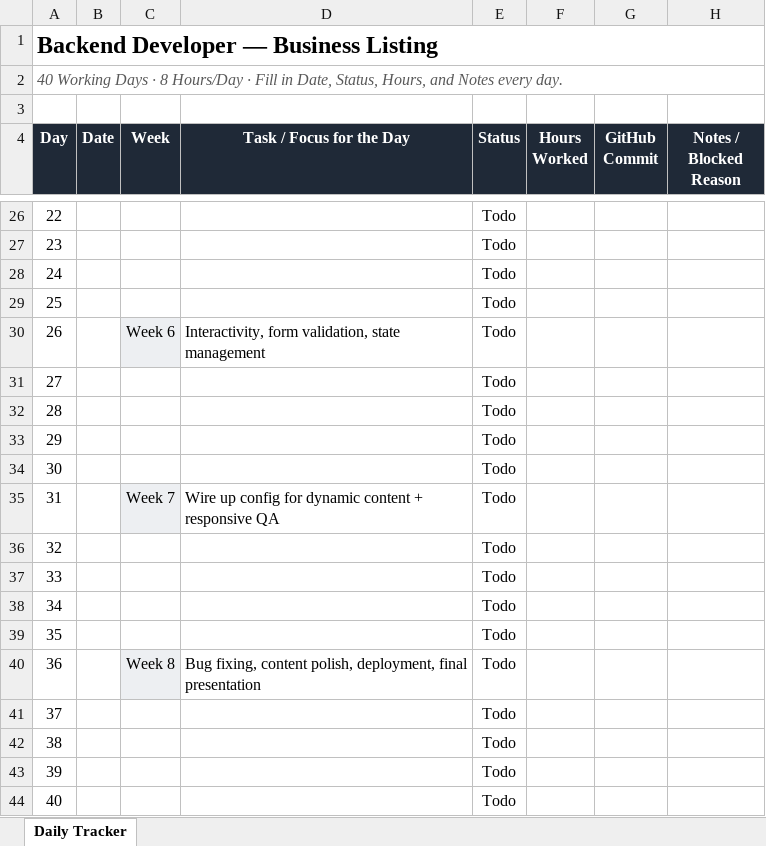
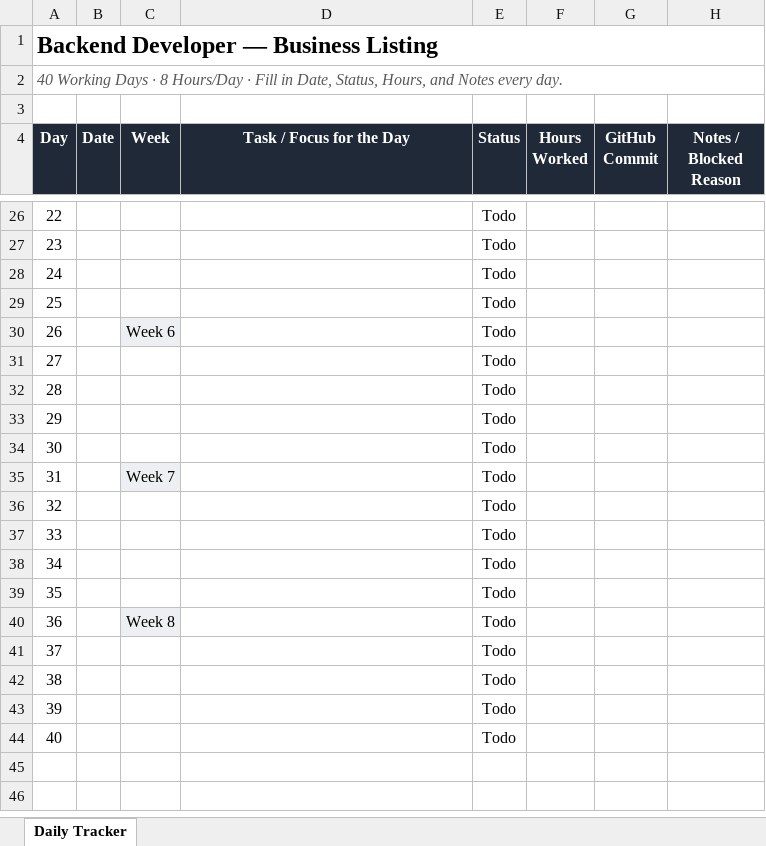
Before and after one commit to AdityaPudasaini/Business-Listing, an Excel workbook: backend/Backend-Dev3-Daily-Tracker.xlsx, sheet Daily Tracker, drawn as a sheet; only a part is shown, gaps mark what is left out; values as stored, in another font and other column widths than the file's, no borders; conditional formats not drawn; the diff covers the shown part only; the diff names each change by its address in the sheet, - before the commit and + after, or states it on an @@ line.

Commit message:
docs: added daily tracker spreadsheet

```diff
--- a/backend/Backend-Dev3-Daily-Tracker.xlsx (sheet Daily Tracker)
+++ b/backend/Backend-Dev3-Daily-Tracker.xlsx (sheet Daily Tracker)
-D30 (Task / Focus for the Day): Interactivity, form validation, state management
+D30 (Task / Focus for the Day): (empty)
-D35 (Task / Focus for the Day): Wire up config for dynamic content + responsive QA
+D35 (Task / Focus for the Day): (empty)
-D40 (Task / Focus for the Day): Bug fixing, content polish, deployment, final presentation
+D40 (Task / Focus for the Day): (empty)
```
Also changed, not shown: 30 edited cells elsewhere in this sheet.
